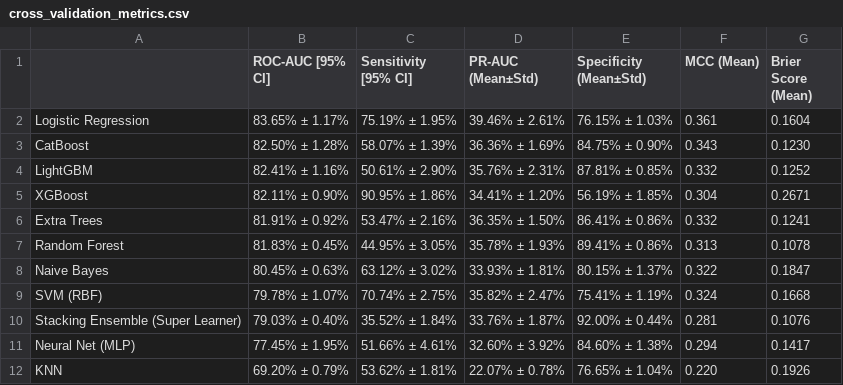
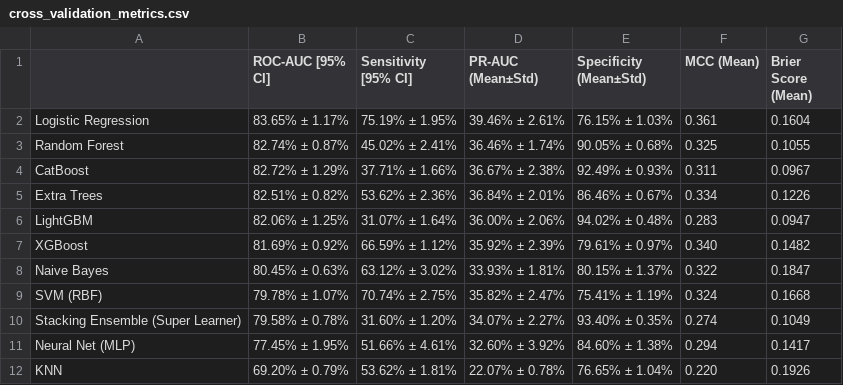
Before and after one commit to Yasir-Alazmi/Comparative-Analysis-of-Machine-Learning-Models-for-Healthcare-Diagnostics, a CSV file: results/nhanes_cardiovascular/cross_validation_metrics.csv, drawn as a sheet.

```diff
--- a/results/nhanes_cardiovascular/cross_validation_metrics.csv
+++ b/results/nhanes_cardiovascular/cross_validation_metrics.csv
@@ -2,10 +2,10 @@
 Logistic Regression,83.65% ± 1.17%,75.19% ± 1.95%,39.46% ± 2.61%,76.15% ± 1.03%,0.361,0.1604
-CatBoost,82.50% ± 1.28%,58.07% ± 1.39%,36.36% ± 1.69%,84.75% ± 0.90%,0.343,0.1230
-LightGBM,82.41% ± 1.16%,50.61% ± 2.90%,35.76% ± 2.31%,87.81% ± 0.85%,0.332,0.1252
-XGBoost,82.11% ± 0.90%,90.95% ± 1.86%,34.41% ± 1.20%,56.19% ± 1.85%,0.304,0.2671
-Extra Trees,81.91% ± 0.92%,53.47% ± 2.16%,36.35% ± 1.50%,86.41% ± 0.86%,0.332,0.1241
-Random Forest,81.83% ± 0.45%,44.95% ± 3.05%,35.78% ± 1.93%,89.41% ± 0.86%,0.313,0.1078
+Random Forest,82.74% ± 0.87%,45.02% ± 2.41%,36.46% ± 1.74%,90.05% ± 0.68%,0.325,0.1055
+CatBoost,82.72% ± 1.29%,37.71% ± 1.66%,36.67% ± 2.38%,92.49% ± 0.93%,0.311,0.0967
+Extra Trees,82.51% ± 0.82%,53.62% ± 2.36%,36.84% ± 2.01%,86.46% ± 0.67%,0.334,0.1226
+LightGBM,82.06% ± 1.25%,31.07% ± 1.64%,36.00% ± 2.06%,94.02% ± 0.48%,0.283,0.0947
+XGBoost,81.69% ± 0.92%,66.59% ± 1.12%,35.92% ± 2.39%,79.61% ± 0.97%,0.340,0.1482
 Naive Bayes,80.45% ± 0.63%,63.12% ± 3.02%,33.93% ± 1.81%,80.15% ± 1.37%,0.322,0.1847
 SVM (RBF),79.78% ± 1.07%,70.74% ± 2.75%,35.82% ± 2.47%,75.41% ± 1.19%,0.324,0.1668
-Stacking Ensemble (Super Learner),79.03% ± 0.40%,35.52% ± 1.84%,33.76% ± 1.87%,92.00% ± 0.44%,0.281,0.1076
+Stacking Ensemble (Super Learner),79.58% ± 0.78%,31.60% ± 1.20%,34.07% ± 2.27%,93.40% ± 0.35%,0.274,0.1049
 Neural Net (MLP),77.45% ± 1.95%,51.66% ± 4.61%,32.60% ± 3.92%,84.60% ± 1.38%,0.294,0.1417
```
Also changed, not shown: results/nhanes_cardiovascular/benchmark_metrics.csv, results/nhanes_cardiovascular/shap_feature_importance.csv, 5 other files.
